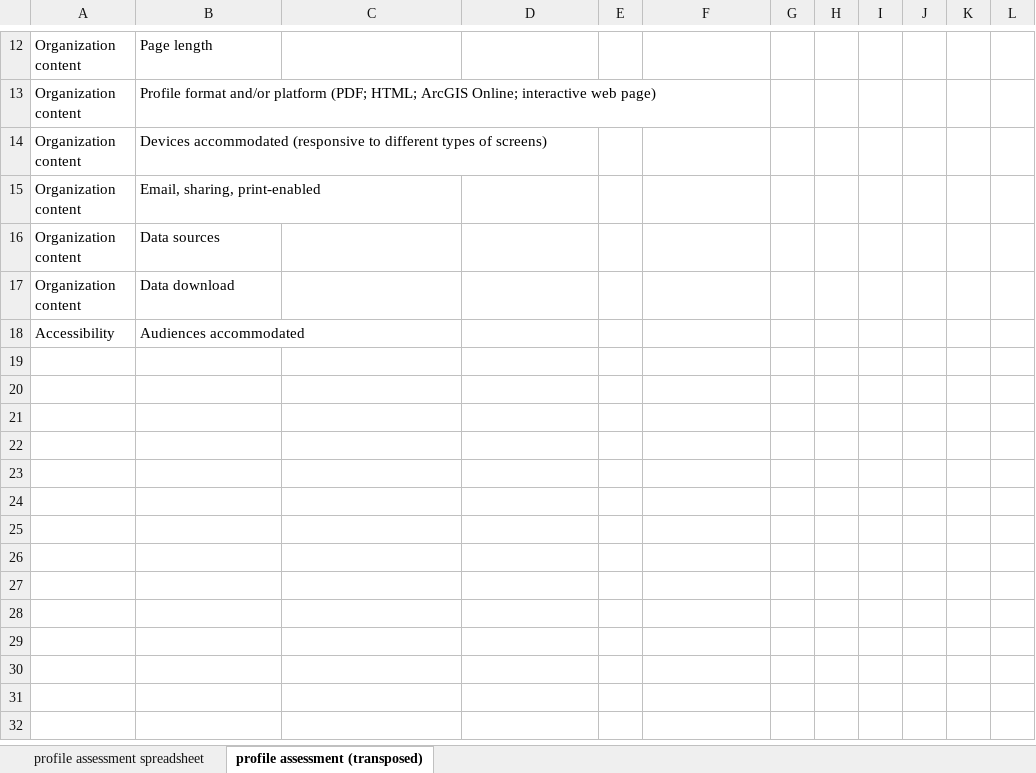
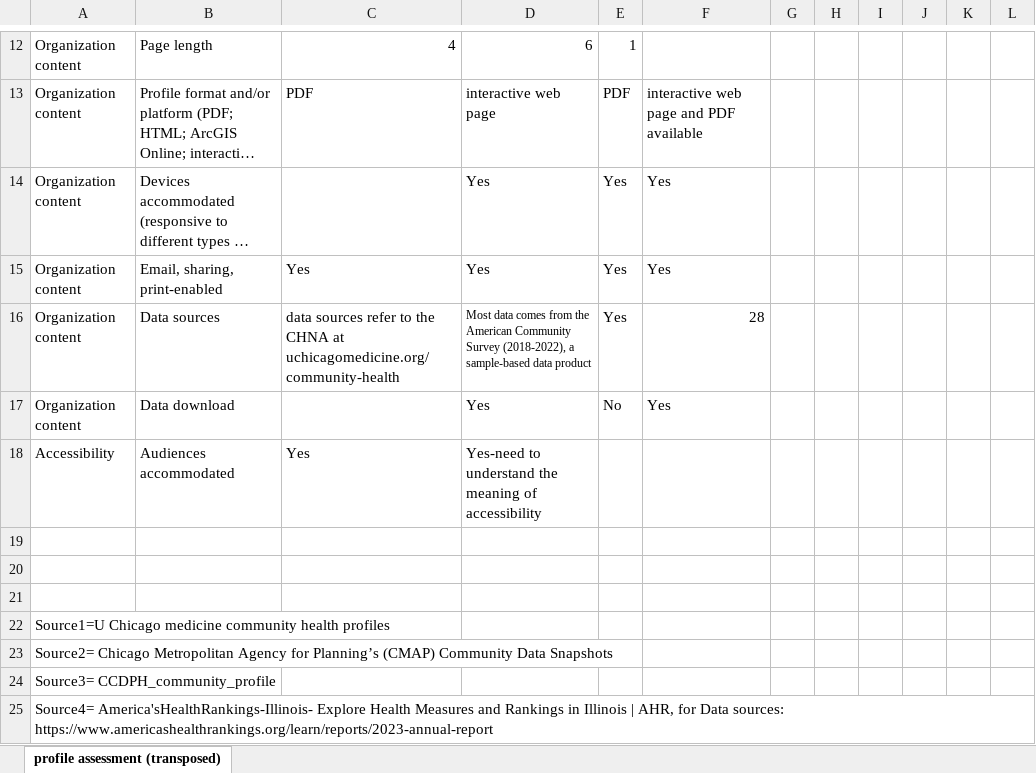
Before and after one commit to justenvirons/scc-community-profiles, an Excel workbook: resources/community_profiles_different_sources.xlsx, sheet profile assessment (transposed), drawn as a sheet; only a part is shown, gaps mark what is left out; long unchanged cells end in …; values as stored, in another font and other column widths than the file's, no borders; table styles not drawn; the diff covers the shown part only; the diff names each change by its address in the sheet, - before the commit and + after, or states it on an @@ line.

Commit message:
Add files via upload
Hi Scott,
I have updated "profile assessment (transposed)" worksheet with 4 community profile's information.
Please let me know if you have any questions or want to edit/add anything.
Thanks,
Shimu

```diff
--- a/resources/community_profiles_different_sources.xlsx (sheet profile assessment (transposed))
+++ b/resources/community_profiles_different_sources.xlsx (sheet profile assessment (transposed))
-sheet tab: profile assessment spreadsheet
-C12: (empty)
+C12: 4
-D12: (empty)
+D12: 6
-E12: (empty)
+E12: 1
-C13: (empty)
+C13: PDF
-D13: (empty)
+D13: interactive web page
-E13: (empty)
+E13: PDF
-F13: (empty)
+F13: interactive web page and PDF available
-D14:D15: (empty)
+D14:D15: Yes
-E14:E16: (empty)
+E14:E16: Yes
-F14:F15: (empty)
+F14:F15: Yes
-C15: (empty)
+C15: Yes
-C16: (empty)
+C16: data sources refer to the CHNA at uchicagomedicine.org/community-health
-D16: (empty)
+D16: Most data comes from the American Community Survey (2018-2022), a sample-based data product
-F16: (empty)
+F16: 28
-D17: (empty)
+D17: Yes
-E17: (empty)
+E17: No
-F17: (empty)
+F17: Yes
-C18: (empty)
+C18: Yes
-D18: (empty)
+D18: Yes-need to understand the meaning of accessibility
+row 19: (empty)
+row 20: (empty)
+row 21: (empty)
+row 22: Source1=U Chicago medicine community health profiles
+row 23: Source2= Chicago Metropolitan Agency for Planning’s (CMAP) Community Data Snapshots
+row 24: Source3= CCDPH_community_profile
+row 25: Source4= America'sHealthRankings-Illinois- Explore Health Measures and Rankings in Illinois | AHR, for Data sources: https://www.americashealthrankings.org/learn/reports/2023-annual-report
```
Also changed, not shown: 40 edited cells elsewhere in this sheet.
